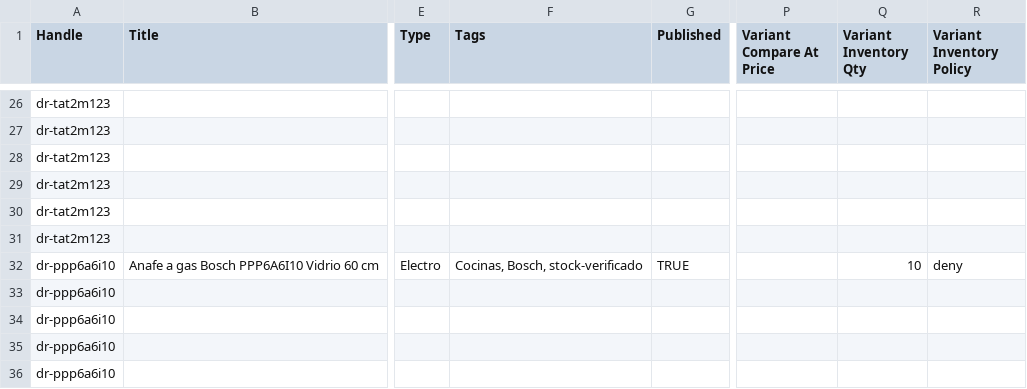
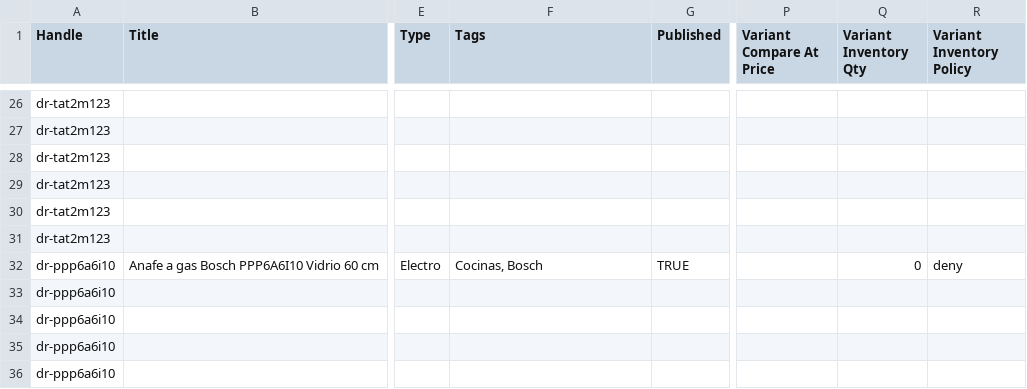
Before and after one commit to directiva-edifica/edifica-sync, a CSV file: respaldos/diaril.csv, drawn as a sheet; only a part is shown, gaps mark what is left out; the diff names each change by its address in the sheet, - before the commit and + after, or states it on an @@ line.

```diff
--- a/respaldos/diaril.csv
+++ b/respaldos/diaril.csv
-F32 (Tags): Cocinas, Bosch, stock-verificado
+F32 (Tags): Cocinas, Bosch
-Q32 (Variant Inventory Qty): 10
+Q32 (Variant Inventory Qty): 0
```
Also changed, not shown: respaldos/beko.csv, respaldos/historial_cotizacion.csv, 9 other files.
